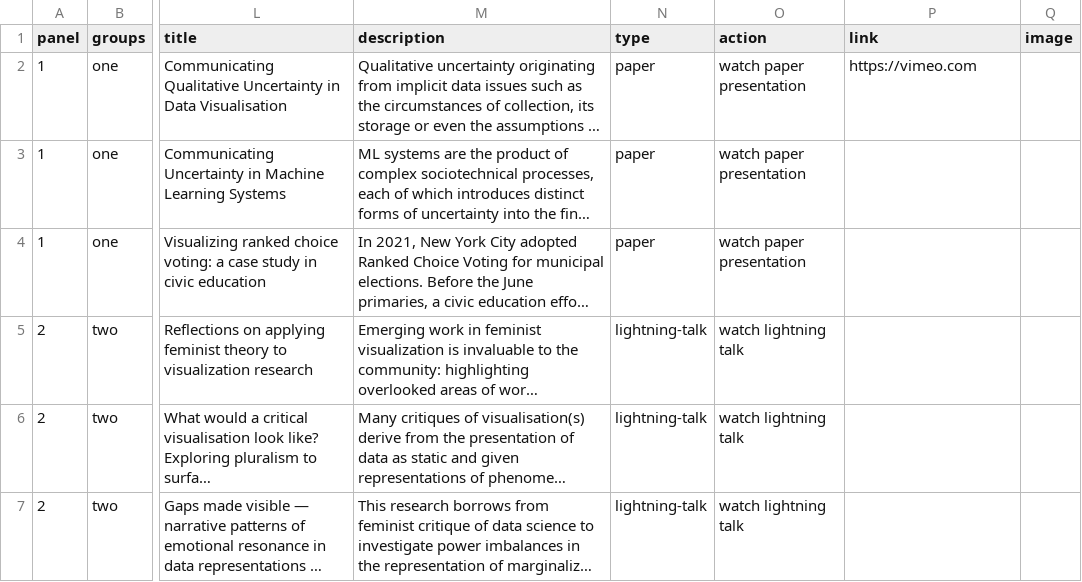
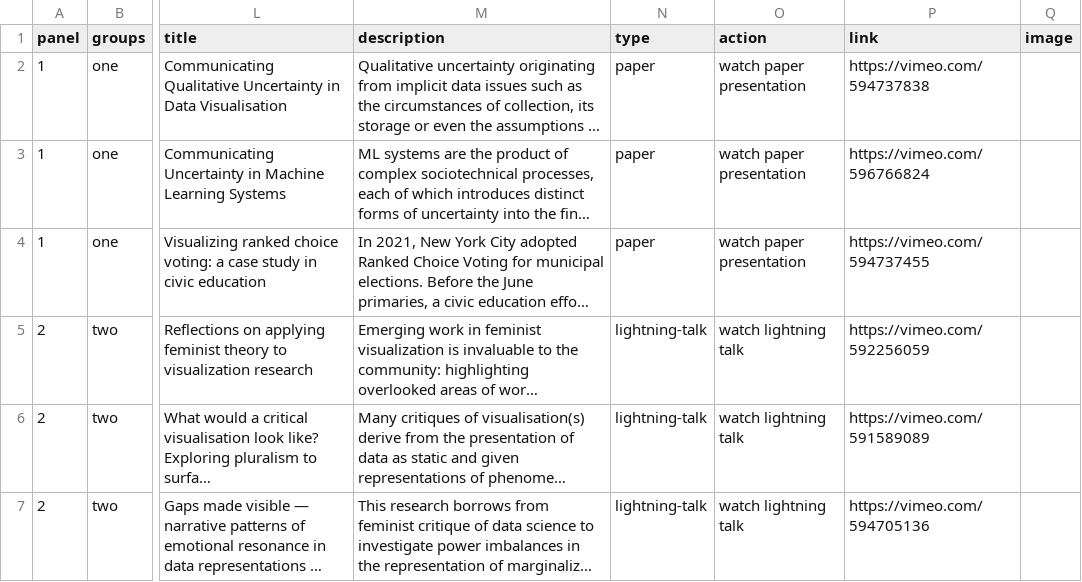
Before and after one commit to bea92/infoplus-2020, a CSV file: contributions.csv, drawn as a sheet; only a part is shown, gaps mark what is left out; long unchanged cells end in …; the diff covers the shown part only; the diff names each change by its address in the sheet, - before the commit and + after, or states it on an @@ line.

Commit message:
adding vimeo links

```diff
--- a/contributions.csv
+++ b/contributions.csv
-P2 (link): https://vimeo.com
+P2 (link): https://vimeo.com/594737838
-P3 (link): (empty)
+P3 (link): https://vimeo.com/596766824
-P4 (link): (empty)
+P4 (link): https://vimeo.com/594737455
-P5 (link): (empty)
+P5 (link): https://vimeo.com/592256059
-P6 (link): (empty)
+P6 (link): https://vimeo.com/591589089
-P7 (link): (empty)
+P7 (link): https://vimeo.com/594705136
```
Also changed, not shown: 1 removed row and 16 edited cells elsewhere in this file, 1 other file.
